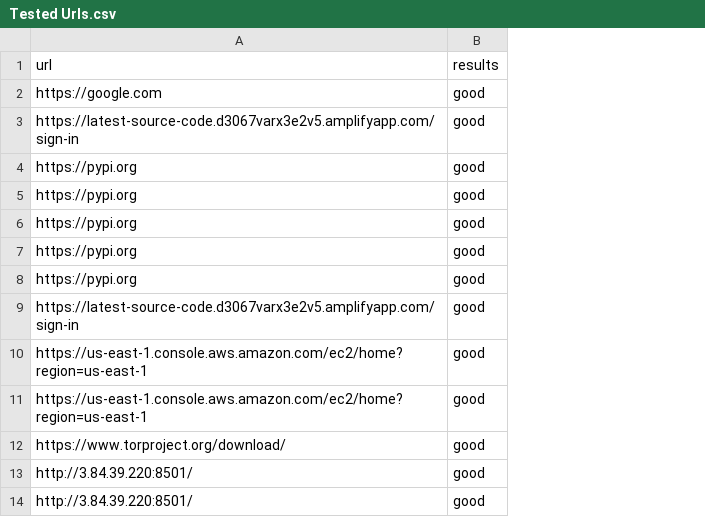
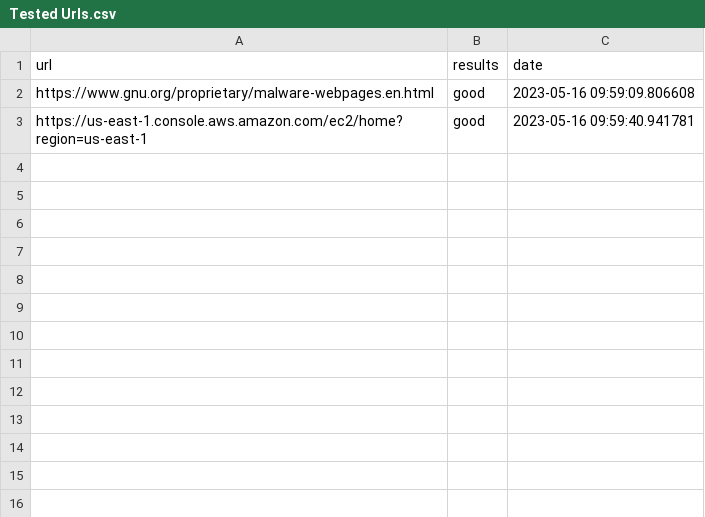
Before and after one commit to Sipho-Haraba-Tesladigitech/DA_Cop, a CSV file: asserts/Tested Urls.csv, drawn as a sheet; removed rows and columns are numbered as before the commit, all else as after; the diff names each change by its address in the sheet, - before the commit and + after, or states it on an @@ line.

```diff
--- a/asserts/Tested Urls.csv
+++ b/asserts/Tested Urls.csv
+column C (date), rows 2-3: 2023-05-16 09:59:09.806608 | 2023-05-16 09:59:40.941781
-row 2: https://google.com | good
-A2 (url): https://latest-source-code.d3067varx3e2v5.amplifyapp.com/sign-in
+A2 (url): https://www.gnu.org/proprietary/malware-webpages.en.html
-row 4: https://pypi.org | good
-row 5: https://pypi.org | good
-row 6: https://pypi.org | good
-row 7: https://pypi.org | good
-row 8: https://pypi.org | good
-row 9: https://latest-source-code.d3067varx3e2v5.amplifyapp.com/sign-in | good
-row 11: https://us-east-1.console.aws.amazon.com/ec2/home?region=us-east-1 | good
-row 12: https://www.torproject.org/download/ | good
-row 13: http://3.84.39.220:8501/ | good
-row 14: http://3.84.39.220:8501/ | good
```
Also changed, not shown: 2 other files.
